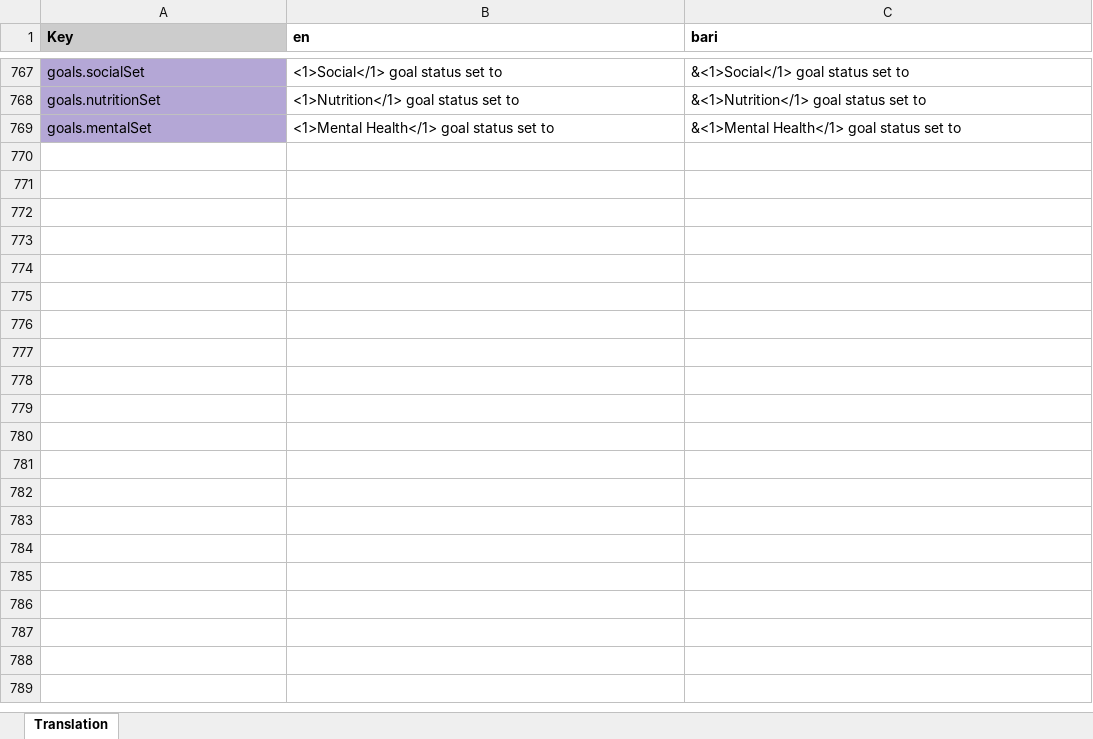
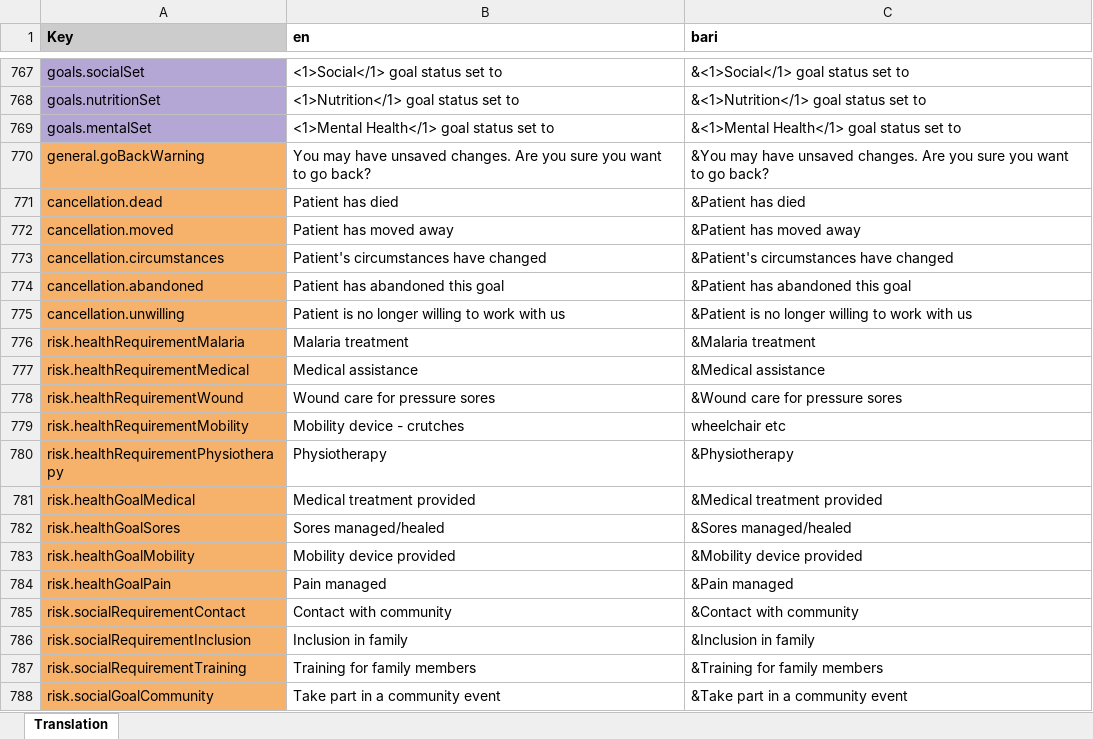
Before and after one commit to drbfraser/HHA-CommunityBasedRehabilitation, an Excel workbook: common/src/locales/Translations_CBR_main.xlsx, sheet Translation, drawn as a sheet; only a part is shown, gaps mark what is left out; values as stored, in another font and other column widths than the file's, no borders; charts and pictures and conditional formats not drawn; the diff covers the shown part only; the diff names each change by its address in the sheet, - before the commit and + after, or states it on an @@ line.

Commit message:
feat: update translations and change dropdown text to use i18

```diff
--- a/common/src/locales/Translations_CBR_main.xlsx (sheet Translation)
+++ b/common/src/locales/Translations_CBR_main.xlsx (sheet Translation)
+row 770: general.goBackWarning | You may have unsaved changes. Are you sure you want to go back? | &You may have unsaved changes. Are you sure you want to go back?
+row 771: cancellation.dead | Patient has died | &Patient has died
+row 772: cancellation.moved | Patient has moved away | &Patient has moved away
+row 773: cancellation.circumstances | Patient's circumstances have changed | &Patient's circumstances have changed
+row 774: cancellation.abandoned | Patient has abandoned this goal | &Patient has abandoned this goal
+row 775: cancellation.unwilling | Patient is no longer willing to work with us | &Patient is no longer willing to work with us
+row 776: risk.healthRequirementMalaria | Malaria treatment | &Malaria treatment
+row 777: risk.healthRequirementMedical | Medical assistance | &Medical assistance
+row 778: risk.healthRequirementWound | Wound care for pressure sores | &Wound care for pressure sores
+row 779: risk.healthRequirementMobility | Mobility device - crutches | wheelchair etc
+row 780: risk.healthRequirementPhysiotherapy | Physiotherapy | &Physiotherapy
+row 781: risk.healthGoalMedical | Medical treatment provided | &Medical treatment provided
+row 782: risk.healthGoalSores | Sores managed/healed | &Sores managed/healed
+row 783: risk.healthGoalMobility | Mobility device provided | &Mobility device provided
+row 784: risk.healthGoalPain | Pain managed | &Pain managed
+row 785: risk.socialRequirementContact | Contact with community | &Contact with community
+row 786: risk.socialRequirementInclusion | Inclusion in family | &Inclusion in family
+row 787: risk.socialRequirementTraining | Training for family members | &Training for family members
+row 788: risk.socialGoalCommunity | Take part in a community event | &Take part in a community event
```
Also changed, not shown: 27 added rows, 2 edited cells and cell formats elsewhere in this sheet, 5 other files.
